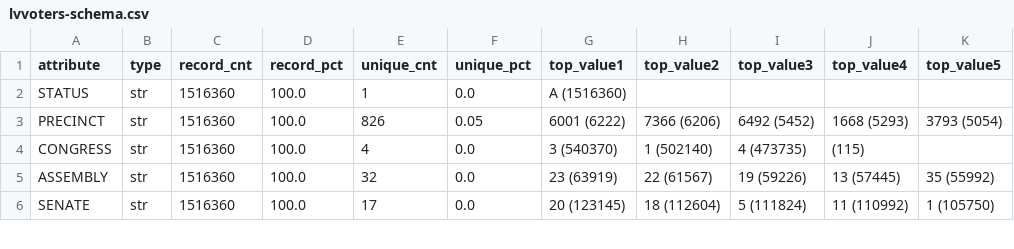
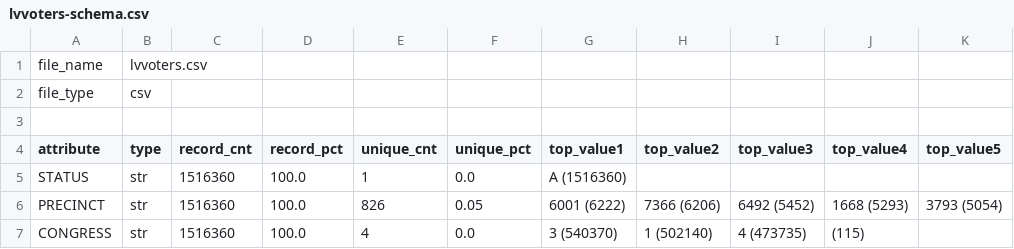
Before and after one commit to jbutcher21/aiclass, a CSV file: voter_data/schema/lvvoters-schema.csv, drawn as a sheet; only a part is shown; the shorter side is filled out with more unchanged rows; the diff names each change by its address in the sheet, - before the commit and + after, or states it on an @@ line.

```diff
--- a/voter_data/schema/lvvoters-schema.csv
+++ b/voter_data/schema/lvvoters-schema.csv
+row 1: file_name | lvvoters.csv
+row 2: file_type | csv
+row 3: (empty)
```
Also changed, not shown: employee_data/schema/us-small-employee-schema.csv.
